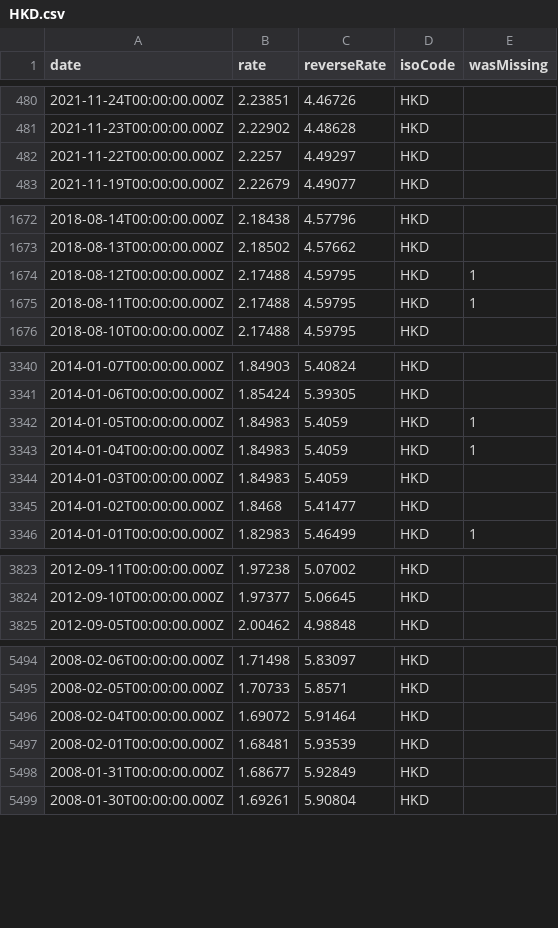
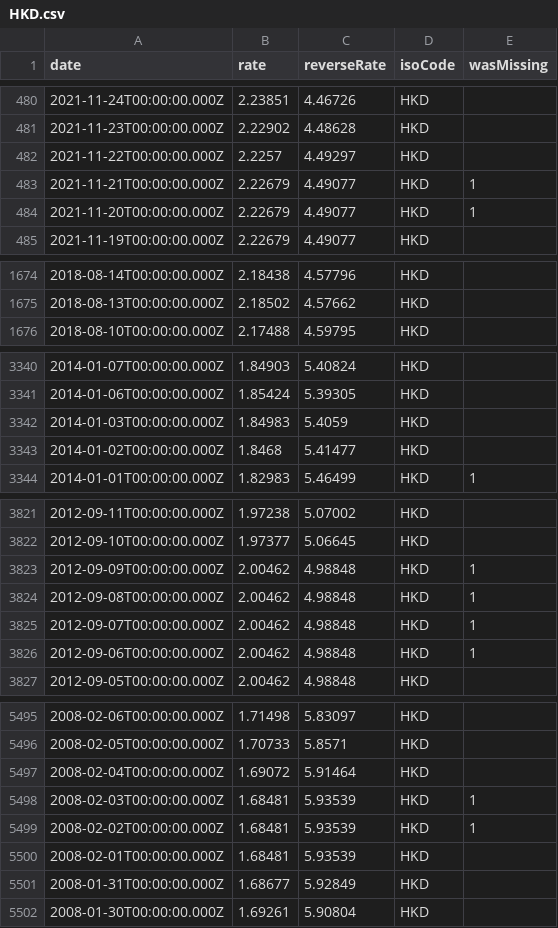
Before and after one commit to GeorgeSG/bnb-currency-exchange-rates, a CSV file: data/HKD.csv, drawn as a sheet; only a part is shown, gaps mark what is left out; removed rows and columns are numbered as before the commit, all else as after; the diff covers the shown part only; the diff names each change by its address in the sheet, - before the commit and + after, or states it on an @@ line.

Commit message:
Update exchange rates

```diff
--- a/data/HKD.csv
+++ b/data/HKD.csv
+row 483: 2021-11-21T00:00:00.000Z | 2.22679 | 4.49077 | HKD | 1
+row 484: 2021-11-20T00:00:00.000Z | 2.22679 | 4.49077 | HKD | 1
-row 1674: 2018-08-12T00:00:00.000Z | 2.17488 | 4.59795 | HKD | 1
-row 1675: 2018-08-11T00:00:00.000Z | 2.17488 | 4.59795 | HKD | 1
-row 3342: 2014-01-05T00:00:00.000Z | 1.84983 | 5.4059 | HKD | 1
-row 3343: 2014-01-04T00:00:00.000Z | 1.84983 | 5.4059 | HKD | 1
+row 3823: 2012-09-09T00:00:00.000Z | 2.00462 | 4.98848 | HKD | 1
+row 3824: 2012-09-08T00:00:00.000Z | 2.00462 | 4.98848 | HKD | 1
+row 3825: 2012-09-07T00:00:00.000Z | 2.00462 | 4.98848 | HKD | 1
+row 3826: 2012-09-06T00:00:00.000Z | 2.00462 | 4.98848 | HKD | 1
+row 5498: 2008-02-03T00:00:00.000Z | 1.68481 | 5.93539 | HKD | 1
+row 5499: 2008-02-02T00:00:00.000Z | 1.68481 | 5.93539 | HKD | 1
```
Also changed, not shown: 2 added rows and 3 removed rows elsewhere in this file, data/BRL.csv, data/CNY.csv, 40 other files.
